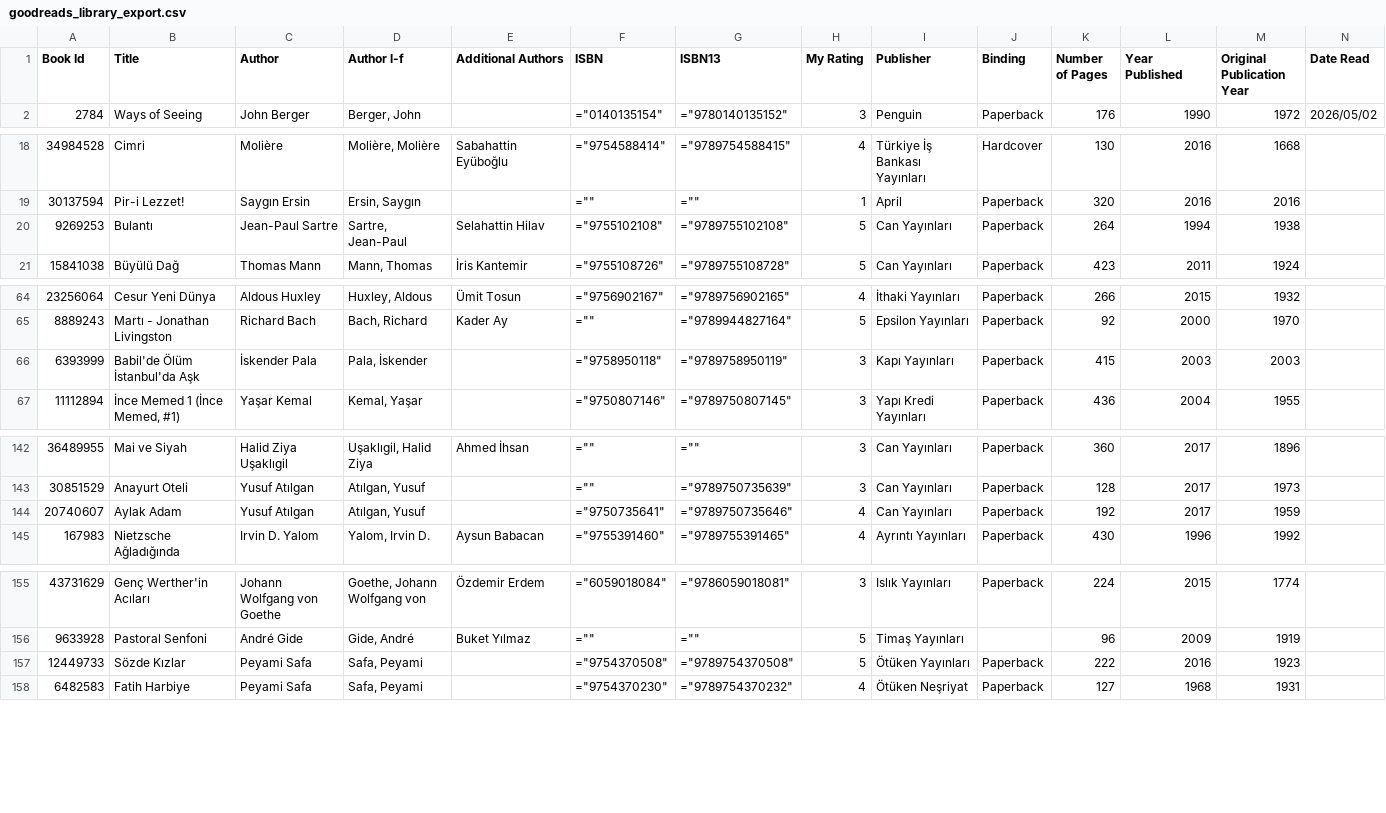
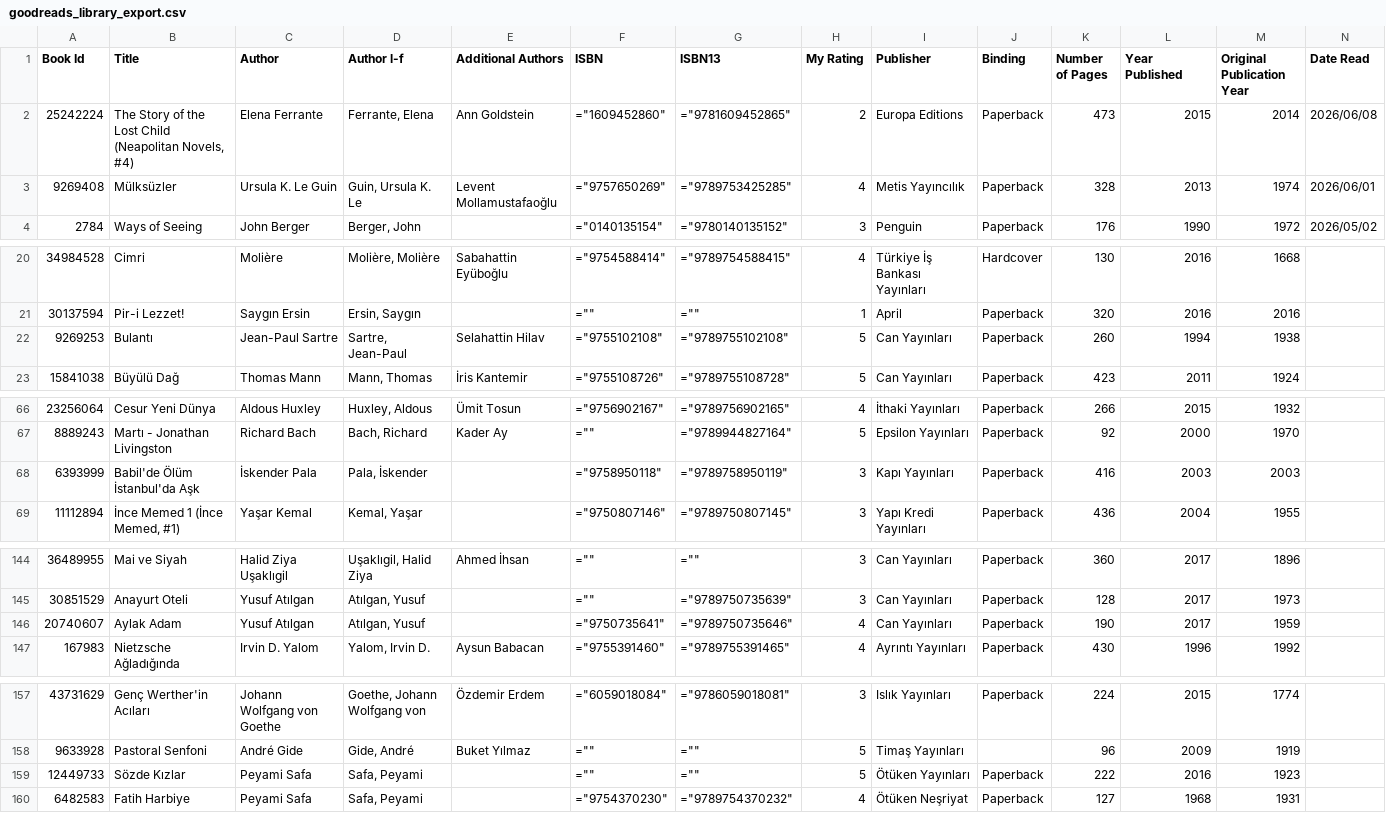
Before and after one commit to ervanihank/ervanihank.github.io, a CSV file: data/imports/goodreads/goodreads_library_export.csv, drawn as a sheet; only a part is shown, gaps mark what is left out; addresses are those after the commit; rows hold the shown columns only; the diff covers the shown part only; the diff names each change by its address in the sheet, - before the commit and + after, or states it on an @@ line.

```diff
--- a/data/imports/goodreads/goodreads_library_export.csv
+++ b/data/imports/goodreads/goodreads_library_export.csv
+row 2: 25242224 | The Story of the Lost Child (Neapolitan Novels, #4) | Elena Ferrante | Ferrante, Elena | Ann Goldstein | ="1609452860" | ="9781609452865" | 2 | Europa Editions | Paperback | 473 | 2015 | 2014 | 2026/06/08
+row 3: 9269408 | Mülksüzler | Ursula K. Le Guin | Guin, Ursula K. Le | Levent Mollamustafaoğlu | ="9757650269" | ="9789753425285" | 4 | Metis Yayıncılık | Paperback | 328 | 2013 | 1974 | 2026/06/01
-K22 (Number of Pages): 264
+K22 (Number of Pages): 260
-K68 (Number of Pages): 415
+K68 (Number of Pages): 416
-K146 (Number of Pages): 192
+K146 (Number of Pages): 190
-F159 (ISBN): ="9754370508"
+F159 (ISBN): =""
-G159 (ISBN13): ="9789754370508"
+G159 (ISBN13): =""
```
Also changed, not shown: 1 edited cell elsewhere in this file, 34 other files.
